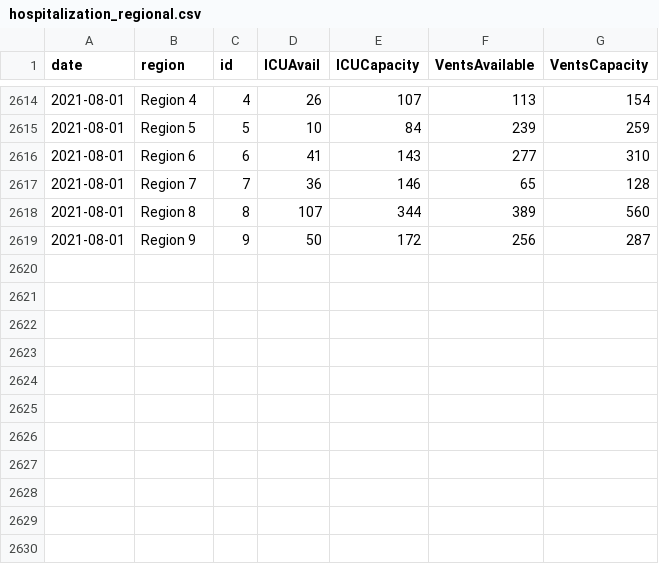
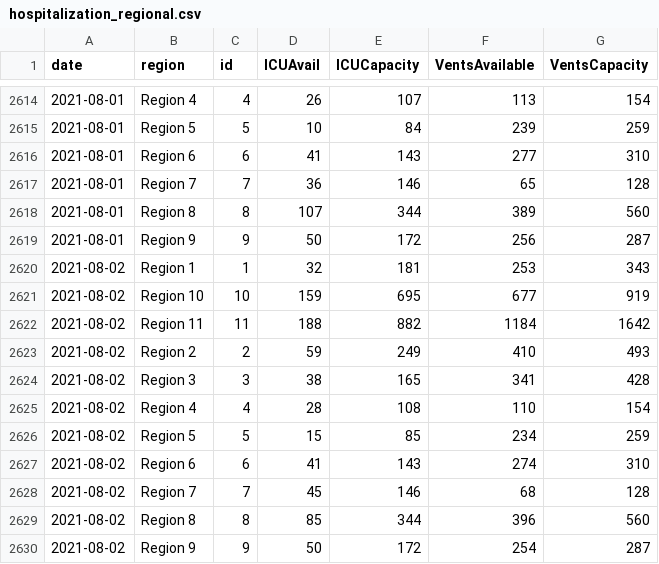
Before and after one commit to cmaimone/idph_covid_data, a CSV file: current_data/hospitalization_regional.csv, drawn as a sheet; only a part is shown, gaps mark what is left out; the diff names each change by its address in the sheet, - before the commit and + after, or states it on an @@ line.

```diff
--- a/current_data/hospitalization_regional.csv
+++ b/current_data/hospitalization_regional.csv
+row 2620: 2021-08-02 | Region 1 | 1 | 32 | 181 | 253 | 343
+row 2621: 2021-08-02 | Region 10 | 10 | 159 | 695 | 677 | 919
+row 2622: 2021-08-02 | Region 11 | 11 | 188 | 882 | 1184 | 1642
+row 2623: 2021-08-02 | Region 2 | 2 | 59 | 249 | 410 | 493
+row 2624: 2021-08-02 | Region 3 | 3 | 38 | 165 | 341 | 428
+row 2625: 2021-08-02 | Region 4 | 4 | 28 | 108 | 110 | 154
+row 2626: 2021-08-02 | Region 5 | 5 | 15 | 85 | 234 | 259
+row 2627: 2021-08-02 | Region 6 | 6 | 41 | 143 | 274 | 310
+row 2628: 2021-08-02 | Region 7 | 7 | 45 | 146 | 68 | 128
+row 2629: 2021-08-02 | Region 8 | 8 | 85 | 344 | 396 | 560
+row 2630: 2021-08-02 | Region 9 | 9 | 50 | 172 | 254 | 287
```
Also changed, not shown: current_data/hospitalization_state.csv, current_data/hospitalization_utilization.csv, 4 other files.
